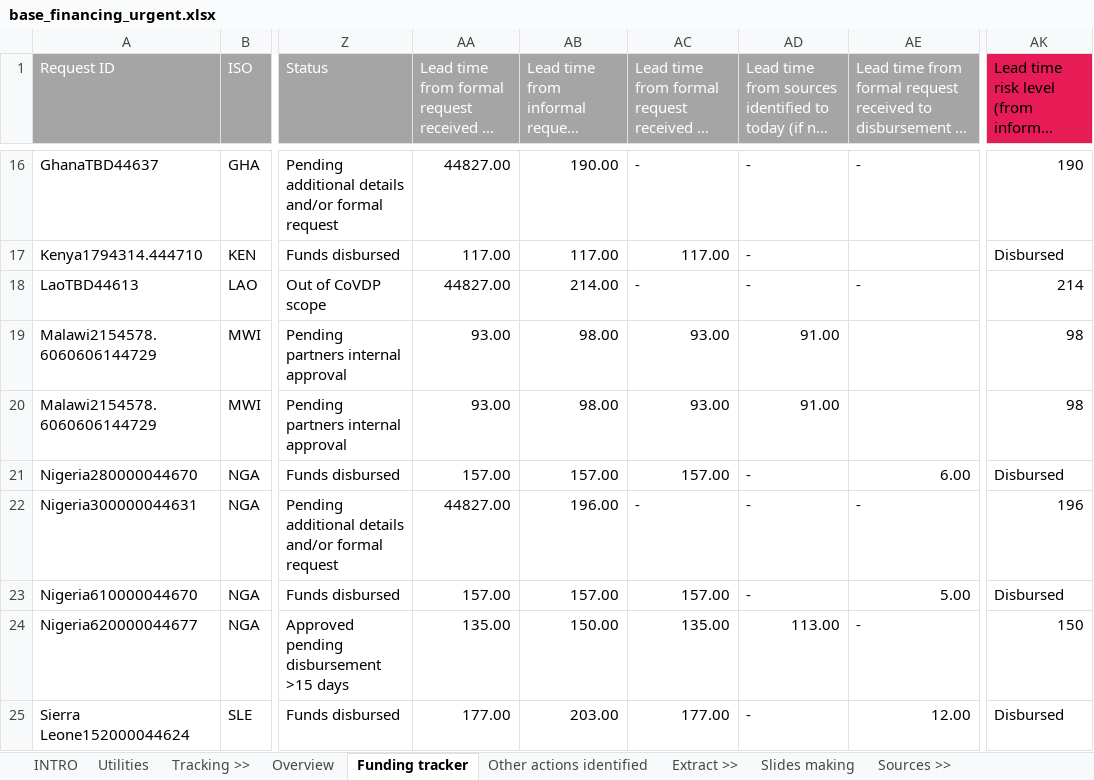
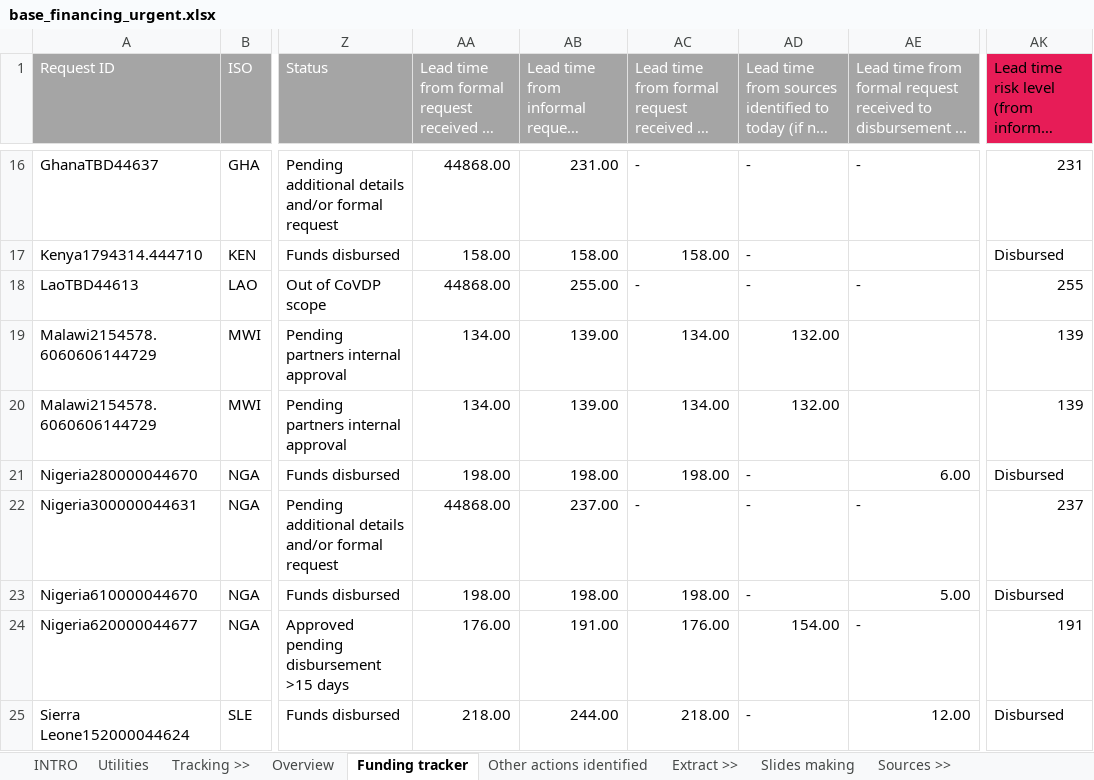
Before and after one commit to brooksdonald/cvap, an Excel workbook: data/input/base_financing_urgent.xlsx, sheet Funding tracker, drawn as a sheet; only a part is shown, gaps mark what is left out; long unchanged cells end in …; values as stored, in another font and other column widths than the file's, no borders; conditional formats and table styles not drawn; the diff covers the shown part only; the diff names each change by its address in the sheet, - before the commit and + after, or states it on an @@ line.

```diff
--- a/data/input/base_financing_urgent.xlsx (sheet Funding tracker)
+++ b/data/input/base_financing_urgent.xlsx (sheet Funding tracker)
-AA16: 44827.00
+AA16: 44868.00
-AB16: 190.00
+AB16: 231.00
-AK16: 190
+AK16: 231
-AA17: 117.00
+AA17: 158.00
-AB17: 117.00
+AB17: 158.00
-AC17: 117.00
+AC17: 158.00
-AA18: 44827.00
+AA18: 44868.00
-AB18: 214.00
+AB18: 255.00
-AK18: 214
+AK18: 255
-AA19:AA20: 93.00
+AA19:AA20: 134.00
-AB19:AB20: 98.00
+AB19:AB20: 139.00
-AC19:AC20: 93.00
+AC19:AC20: 134.00
-AD19:AD20: 91.00
+AD19:AD20: 132.00
-AK19:AK20: 98
+AK19:AK20: 139
-AA21: 157.00
+AA21: 198.00
-AB21: 157.00
+AB21: 198.00
-AC21: 157.00
+AC21: 198.00
-AA22: 44827.00
+AA22: 44868.00
-AB22: 196.00
+AB22: 237.00
-AK22: 196
+AK22: 237
-AA23: 157.00
+AA23: 198.00
-AB23: 157.00
+AB23: 198.00
-AC23: 157.00
+AC23: 198.00
-AA24: 135.00
+AA24: 176.00
-AB24: 150.00
+AB24: 191.00
-AC24: 135.00
+AC24: 176.00
-AD24: 113.00
+AD24: 154.00
-AK24: 150
+AK24: 191
-AA25: 177.00
+AA25: 218.00
-AB25: 203.00
+AB25: 244.00
-AC25: 177.00
+AC25: 218.00
```
Also changed, not shown: 104 edited cells elsewhere in this sheet, 5 other files.
